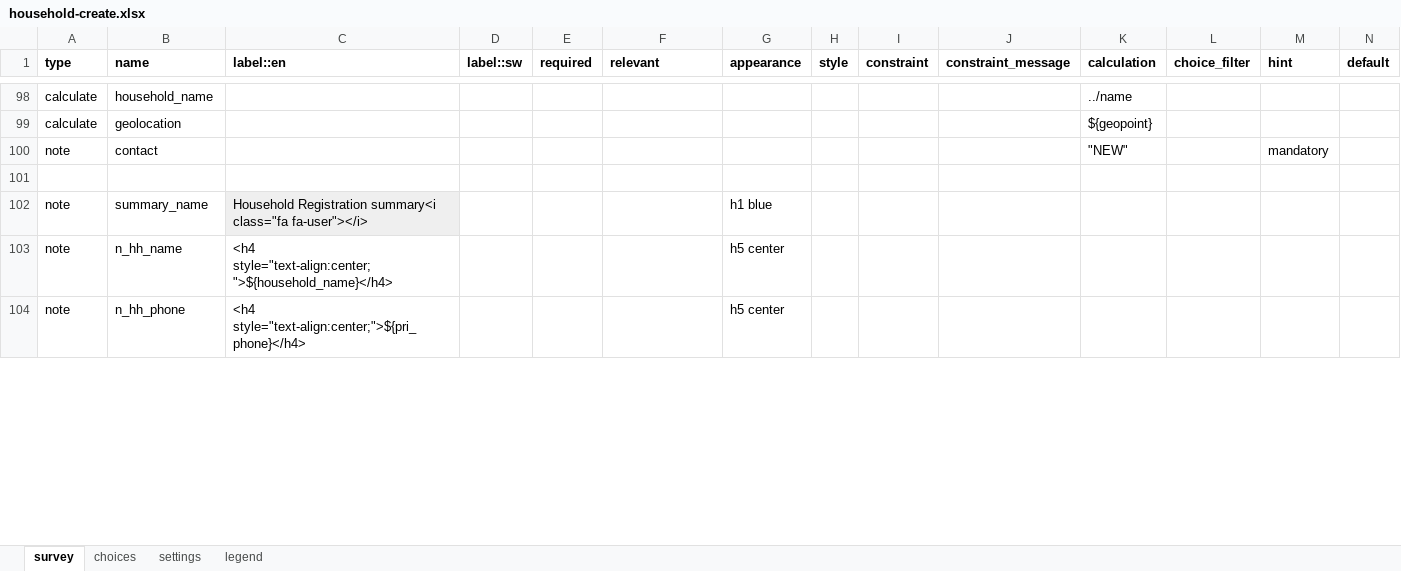
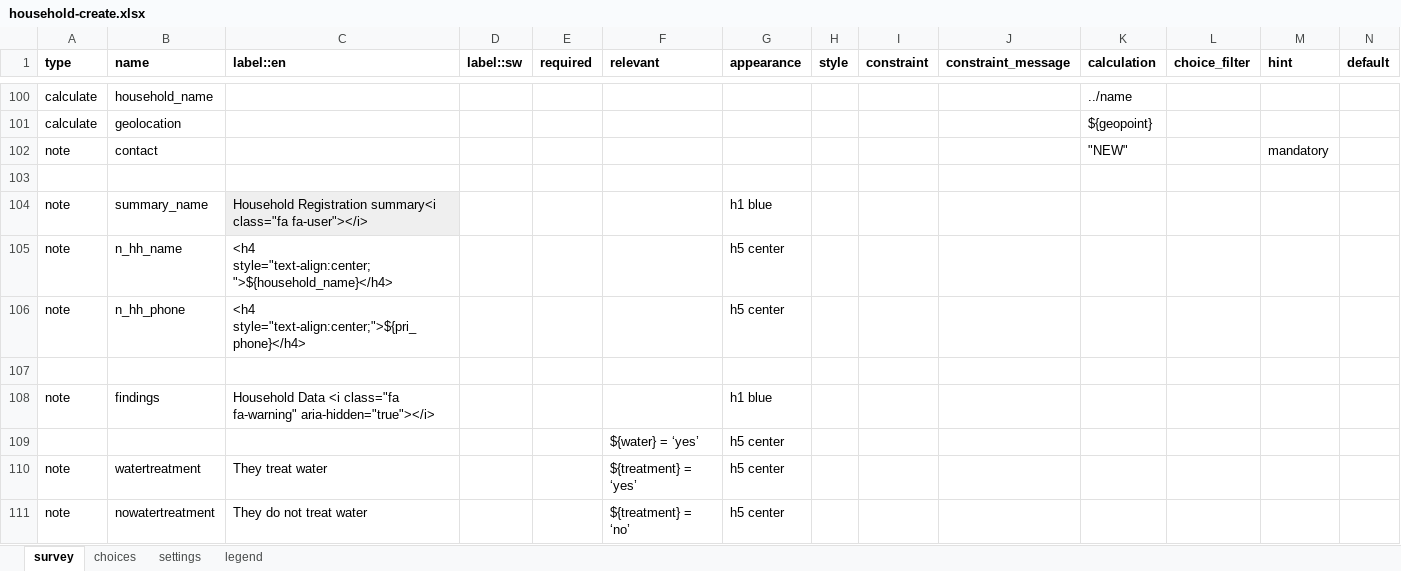
Before and after one commit to Emmanueltech2/commodity-tracker, an Excel workbook: forms/contact/household-create.xlsx, sheet survey, drawn as a sheet; only a part is shown, gaps mark what is left out; values as stored, in another font and other column widths than the file's, no borders; rows hold the shown columns only; the diff covers the shown part only; the diff names each change by its address in the sheet, - before the commit and + after, or states it on an @@ line.

Commit message:
better household creation form

```diff
--- a/forms/contact/household-create.xlsx (sheet survey)
+++ b/forms/contact/household-create.xlsx (sheet survey)
+row 107: (empty)
+row 108: note | findings | Household Data <i class="fa fa-warning" aria-hidden="true"></i> |  |  |  | h1 blue
+row 109:  |  |  |  |  | ${water} = ‘yes’ | h5 center
+row 110: note | watertreatment | They treat water |  |  | ${treatment} = ‘yes’ | h5 center
+row 111: note | nowatertreatment | They do not treat water |  |  | ${treatment} = ‘no’ | h5 center
```
Also changed, not shown: 7 added rows, 2 removed rows and 3 edited cells elsewhere in this sheet, 17 other files.
